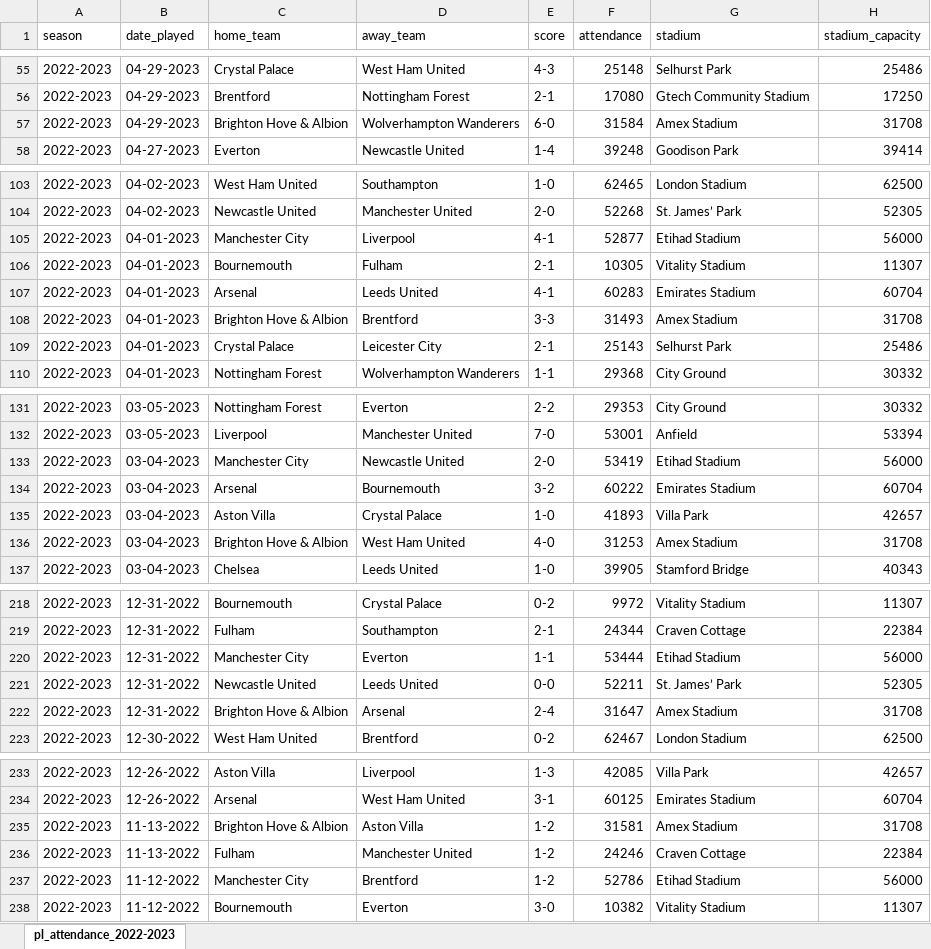
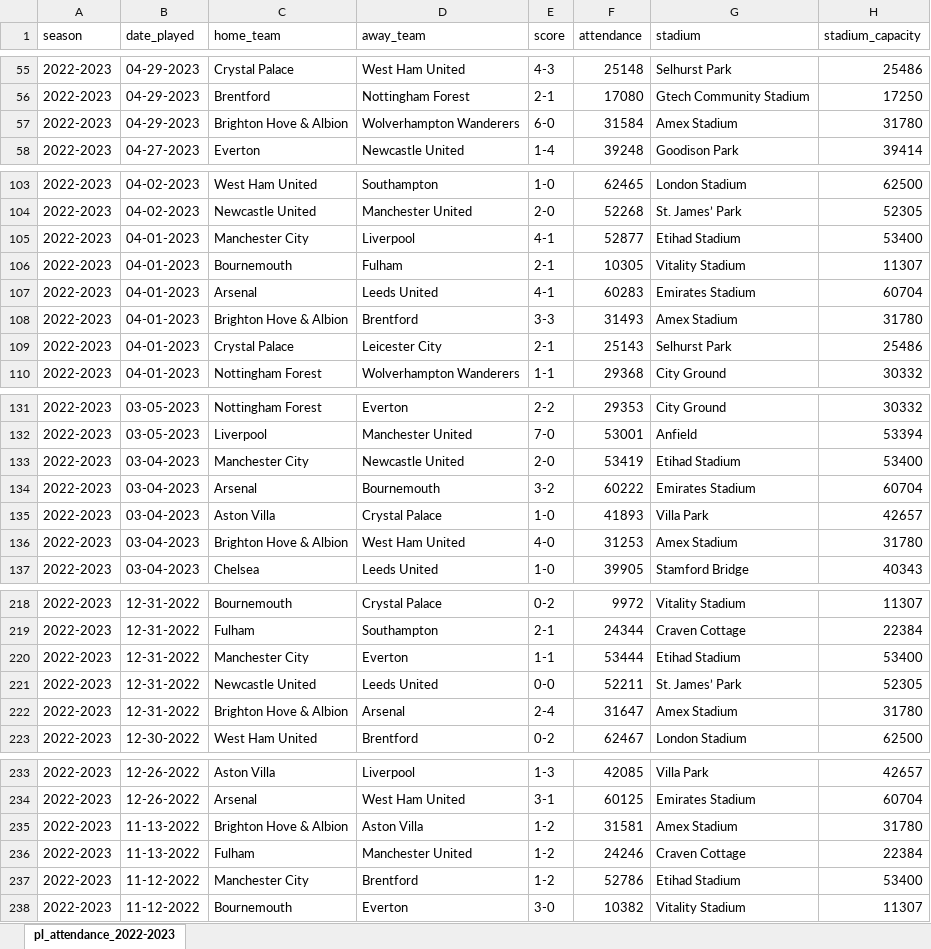
Before and after one commit to sasadjukic/premier_league_attendance_2022_2023, an Excel workbook: premiere_league_attendance_2022_2023.xlsx, sheet pl_attendance_2022-2023, drawn as a sheet; only a part is shown, gaps mark what is left out; values as stored, in another font and other column widths than the file's, no borders; the diff covers the shown part only; the diff names each change by its address in the sheet, - before the commit and + after, or states it on an @@ line.

Commit message:
update sheet with Etihad capacity from PL manual

```diff
--- a/premiere_league_attendance_2022_2023.xlsx (sheet pl_attendance_2022-2023)
+++ b/premiere_league_attendance_2022_2023.xlsx (sheet pl_attendance_2022-2023)
-H57 (stadium_capacity): 31708
+H57 (stadium_capacity): 31780
-H105 (stadium_capacity): 56000
+H105 (stadium_capacity): 53400
-H108 (stadium_capacity): 31708
+H108 (stadium_capacity): 31780
-H133 (stadium_capacity): 56000
+H133 (stadium_capacity): 53400
-H136 (stadium_capacity): 31708
+H136 (stadium_capacity): 31780
-H220 (stadium_capacity): 56000
+H220 (stadium_capacity): 53400
-H222 (stadium_capacity): 31708
+H222 (stadium_capacity): 31780
-H235 (stadium_capacity): 31708
+H235 (stadium_capacity): 31780
-H237 (stadium_capacity): 56000
+H237 (stadium_capacity): 53400
```
Also changed, not shown: 53 edited cells elsewhere in this sheet.
